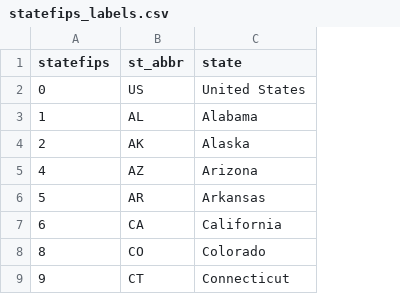
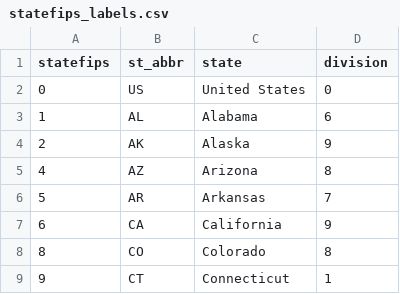
Before and after one commit to Economic/staterace_urate, a CSV file: input/statefips_labels.csv, drawn as a sheet; only a part is shown; the diff names each change by its address in the sheet, - before the commit and + after, or states it on an @@ line.

Commit message:
Add division level estimates

```diff
--- a/input/statefips_labels.csv
+++ b/input/statefips_labels.csv
+column D (division), rows 2-9: 0 | 6 | 9 | 8 | 7 | 9 | 8 | 1
```
Also changed, not shown: 1 other file.
